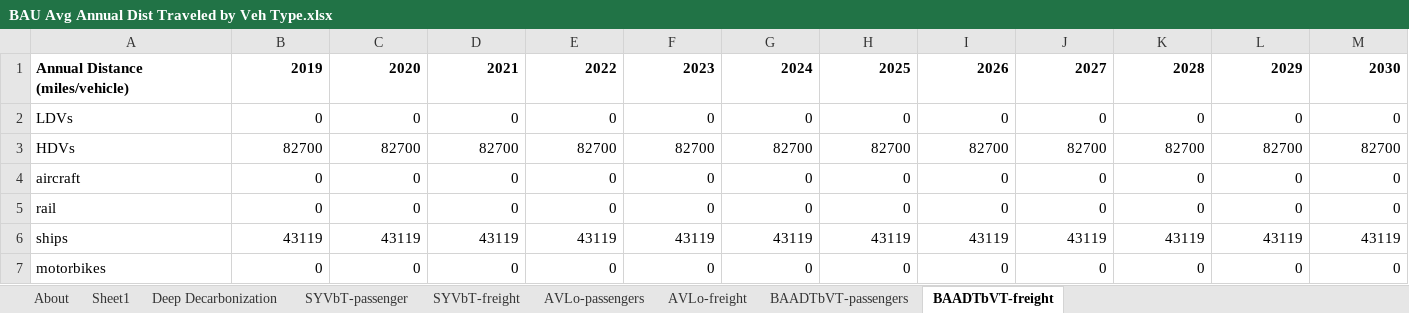
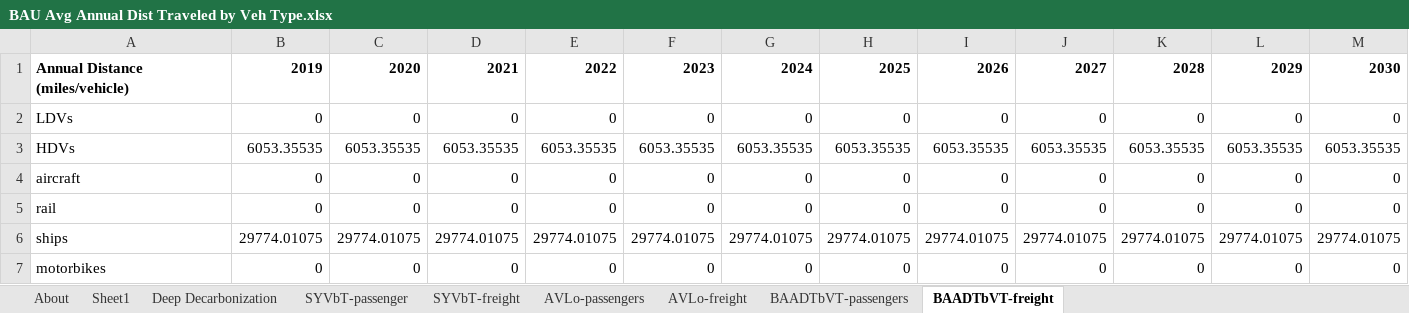
Before and after one commit to EnergyInnovation/eps-indonesia, an Excel workbook: InputData/trans/BAADTbVT/BAU Avg Annual Dist Traveled by Veh Type.xlsx, sheet BAADTbVT-freight, drawn as a sheet; only a part is shown; values as stored, in another font and other column widths than the file's, no borders; charts and pictures not drawn; removed rows and columns are numbered as before the commit, all else as after; rows hold the shown columns only; the diff names each change by its address in the sheet, - before the commit and + after, or states it on an @@ line.

```diff
--- a/InputData/trans/BAADTbVT/BAU Avg Annual Dist Traveled by Veh Type.xlsx (sheet BAADTbVT-freight)
+++ b/InputData/trans/BAADTbVT/BAU Avg Annual Dist Traveled by Veh Type.xlsx (sheet BAADTbVT-freight)
-row 3: HDVs | 82700 | 82700 | 82700 | 82700 | 82700 | 82700 | 82700 | 82700 | 82700 | 82700 | 82700 | 82700
+row 3: HDVs | 6053.35535 | 6053.35535 | 6053.35535 | 6053.35535 | 6053.35535 | 6053.35535 | 6053.35535 | 6053.35535 | 6053.35535 | 6053.35535 | 6053.35535 | 6053.35535
-row 6: ships | 43119 | 43119 | 43119 | 43119 | 43119 | 43119 | 43119 | 43119 | 43119 | 43119 | 43119 | 43119
+row 6: ships | 29774.01075 | 29774.01075 | 29774.01075 | 29774.01075 | 29774.01075 | 29774.01075 | 29774.01075 | 29774.01075 | 29774.01075 | 29774.01075 | 29774.01075 | 29774.01075
```
Also changed, not shown: sheet AVLo-freight, charts or pictures, InputData/CSV Export Tool.xlsm, InputData/elec/BECF/BAU Expected Capacity Factors.xlsx, 23 other files.
